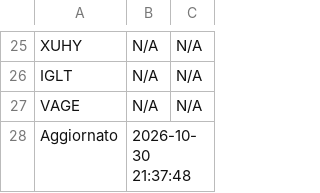
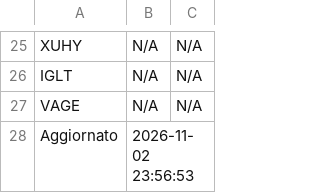
Before and after one commit to pitone276/etf-bot, a CSV file: etf_data.csv, drawn as a sheet; only a part is shown, gaps mark what is left out.

```diff
--- a/etf_data.csv
+++ b/etf_data.csv
@@ -27,2 +27,2 @@ IGLT,N/A,N/A
 VAGE,N/A,N/A
-Aggiornato,2026-10-30 21:37:48,
+Aggiornato,2026-11-02 23:56:53,
```
